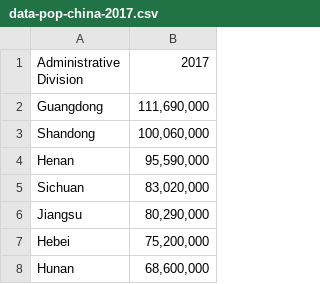
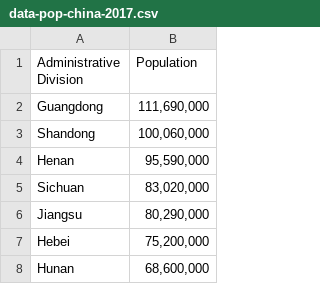
Before and after one commit to david880110/Economy-by-Country, a CSV file: raw_data/data-pop-china-2017.csv (was data-pop-china-2017.csv), drawn as a sheet; only a part is shown; the diff names each change by its address in the sheet, - before the commit and + after, or states it on an @@ line.

```diff
--- a/data-pop-china-2017.csv
+++ b/raw_data/data-pop-china-2017.csv
-B1: 2017
+B1: Population
```
Also changed, not shown: raw_data/data-gdp-mainlandchina-2019.csv, raw_data/data-pop-usa-2019.csv, 4 other files.
